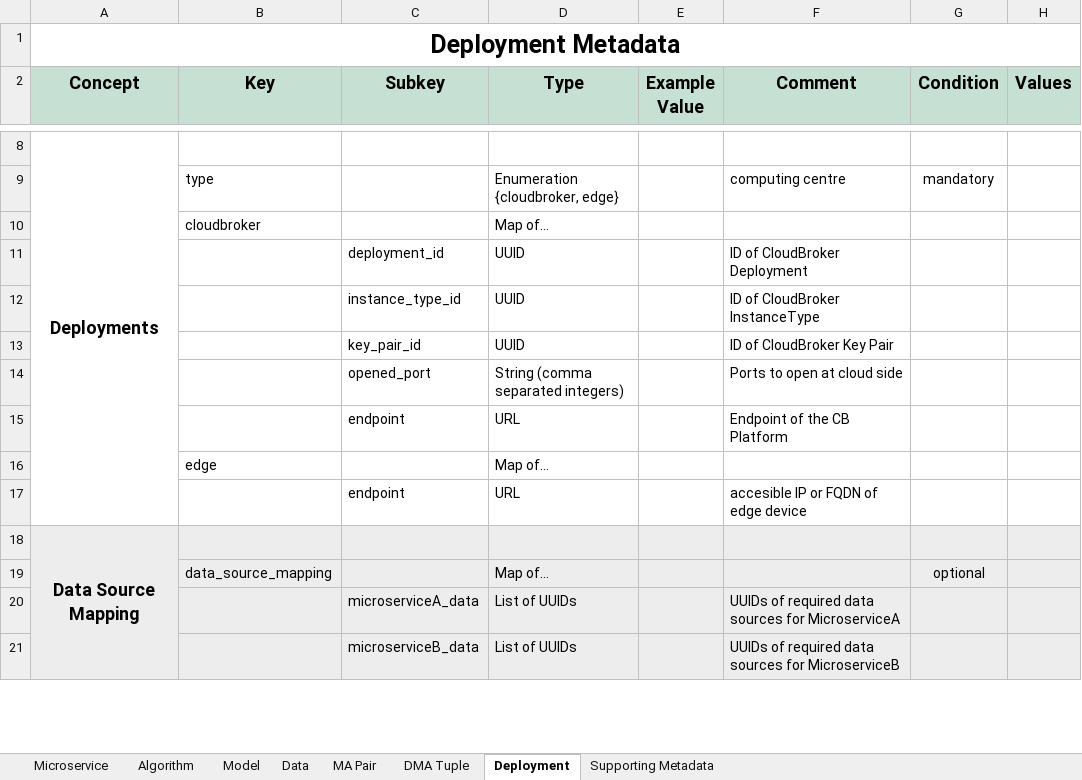
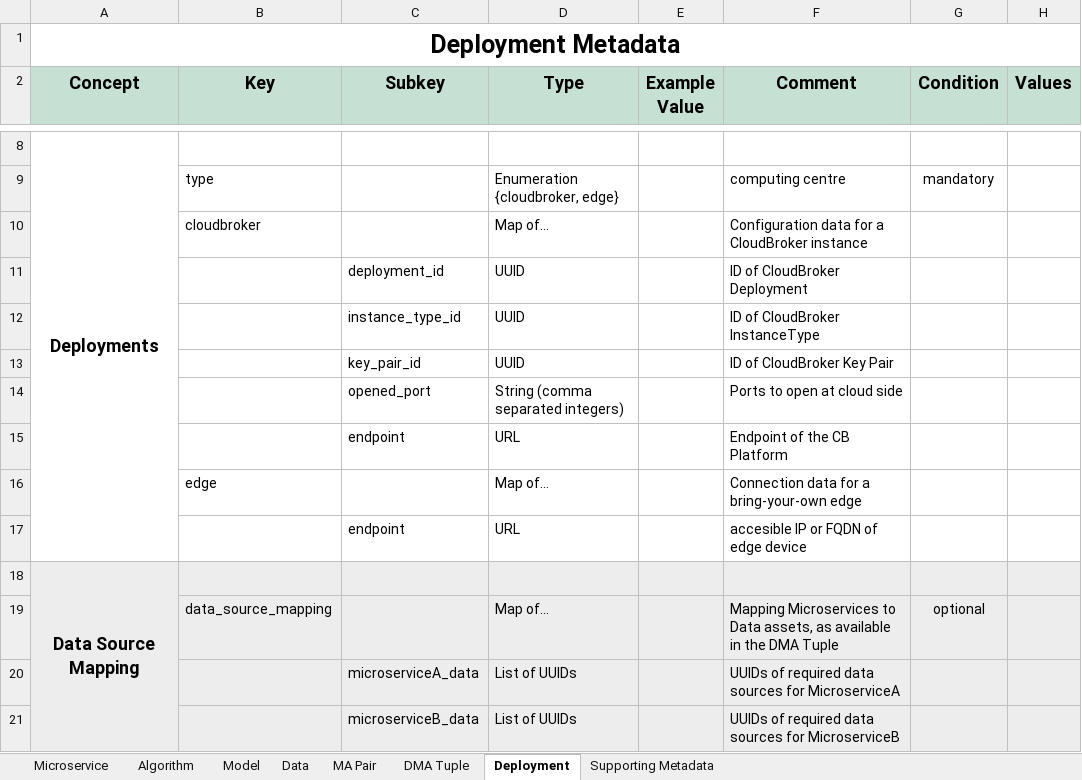
Before and after one commit to DIGITbrain/digitbrain.github.io, an Excel workbook: metadata.xlsx, sheet Deployment, drawn as a sheet; only a part is shown, gaps mark what is left out; values as stored, in another font and other column widths than the file's, no borders; charts and pictures not drawn; the diff names each change by its address in the sheet, - before the commit and + after, or states it on an @@ line.

Commit message:
fix: add examples in deployment

```diff
--- a/metadata.xlsx (sheet Deployment)
+++ b/metadata.xlsx (sheet Deployment)
-F10 (Comment): (empty)
+F10 (Comment): Configuration data for a CloudBroker instance
-F16 (Comment): (empty)
+F16 (Comment): Connection data for a bring-your-own edge
-F19 (Comment): (empty)
+F19 (Comment): Mapping Microservices to Data assets, as available in the DMA Tuple
```
